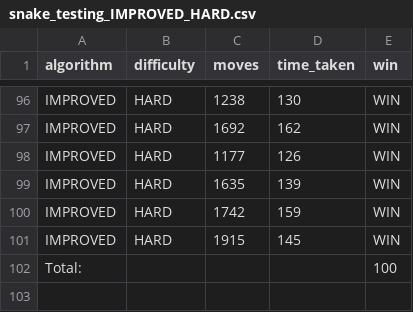
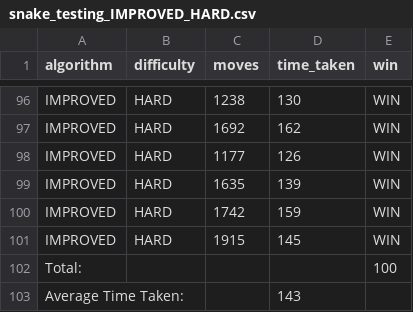
Before and after one commit to JoeBilly8/The-Perfect-Game-of-Snake, a CSV file: testing_data/Improved Hamiltonian/snake_testing_IMPROVED_HARD.csv, drawn as a sheet; only a part is shown, gaps mark what is left out; the diff names each change by its address in the sheet, - before the commit and + after, or states it on an @@ line.

```diff
--- a/testing_data/Improved Hamiltonian/snake_testing_IMPROVED_HARD.csv
+++ b/testing_data/Improved Hamiltonian/snake_testing_IMPROVED_HARD.csv
+row 103: Average Time Taken: |  |  | 143
```
Also changed, not shown: testing_data/A Star Risk/snake_testing_RISK_EASY.csv, testing_data/A Star Risk/snake_testing_RISK_HARD.csv, 3 other files.
